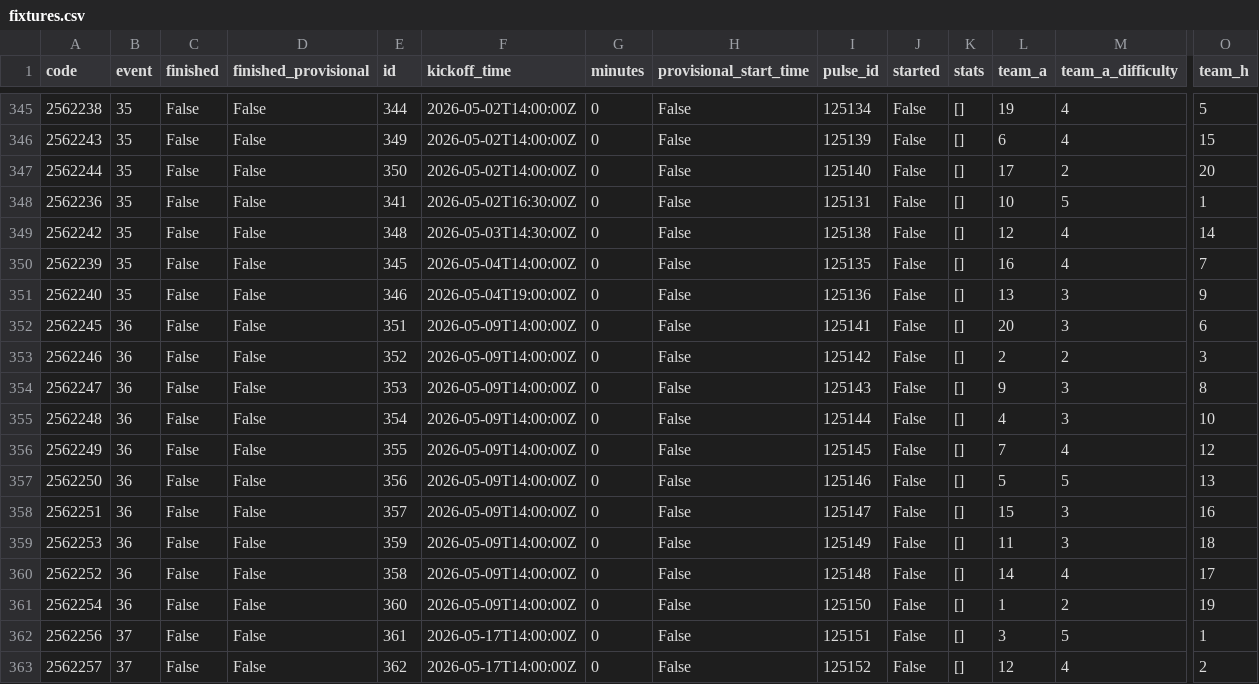
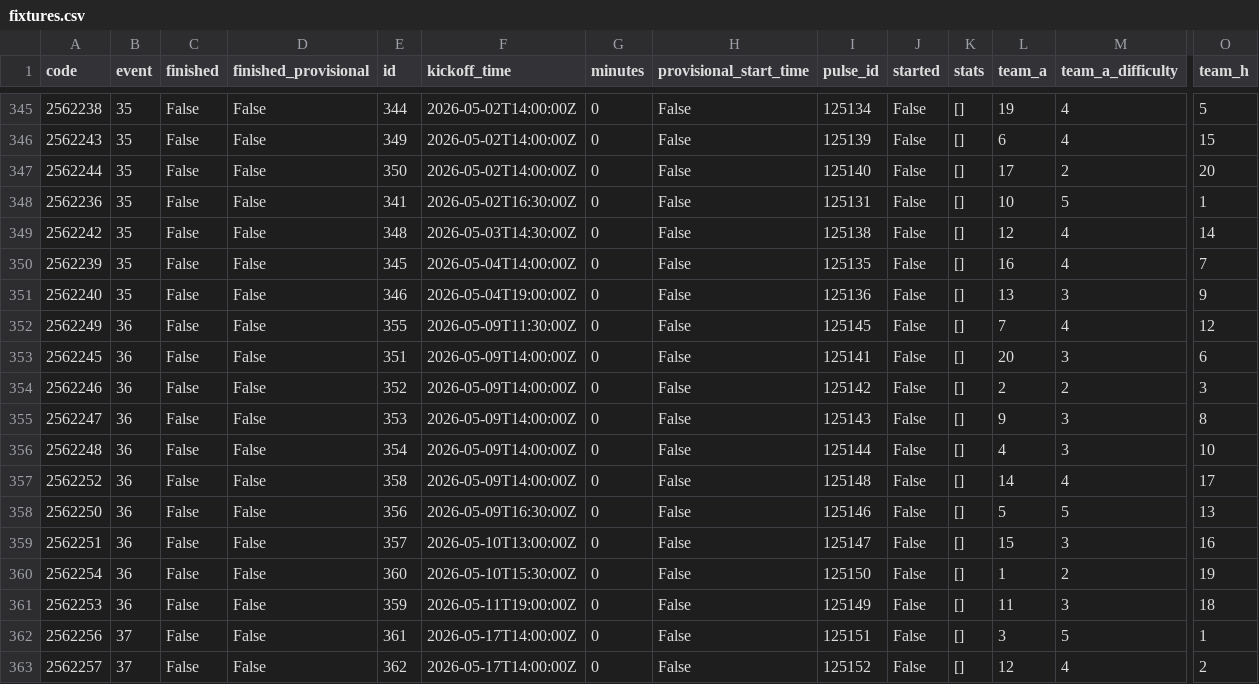
Before and after one commit to kungfu581-art/FPL-DATA-V1, a CSV file: data/fixtures.csv, drawn as a sheet; only a part is shown, gaps mark what is left out; removed rows and columns are numbered as before the commit, all else as after; rows hold the shown columns only; the diff names each change by its address in the sheet, - before the commit and + after, or states it on an @@ line.

```diff
--- a/data/fixtures.csv
+++ b/data/fixtures.csv
+row 352: 2562249 | 36 | False | False | 355 | 2026-05-09T11:30:00Z | 0 | False | 125145 | False | [] | 7 | 4 | 12
-row 356: 2562249 | 36 | False | False | 355 | 2026-05-09T14:00:00Z | 0 | False | 125145 | False | [] | 7 | 4 | 12
-row 357: 2562250 | 36 | False | False | 356 | 2026-05-09T14:00:00Z | 0 | False | 125146 | False | [] | 5 | 5 | 13
-row 358: 2562251 | 36 | False | False | 357 | 2026-05-09T14:00:00Z | 0 | False | 125147 | False | [] | 15 | 3 | 16
-row 359: 2562253 | 36 | False | False | 359 | 2026-05-09T14:00:00Z | 0 | False | 125149 | False | [] | 11 | 3 | 18
+row 358: 2562250 | 36 | False | False | 356 | 2026-05-09T16:30:00Z | 0 | False | 125146 | False | [] | 5 | 5 | 13
+row 359: 2562251 | 36 | False | False | 357 | 2026-05-10T13:00:00Z | 0 | False | 125147 | False | [] | 15 | 3 | 16
-F360 (kickoff_time): 2026-05-09T14:00:00Z
+F360 (kickoff_time): 2026-05-10T15:30:00Z
+row 361: 2562253 | 36 | False | False | 359 | 2026-05-11T19:00:00Z | 0 | False | 125149 | False | [] | 11 | 3 | 18
```
Also changed, not shown: data/players.csv, 3 other files.
